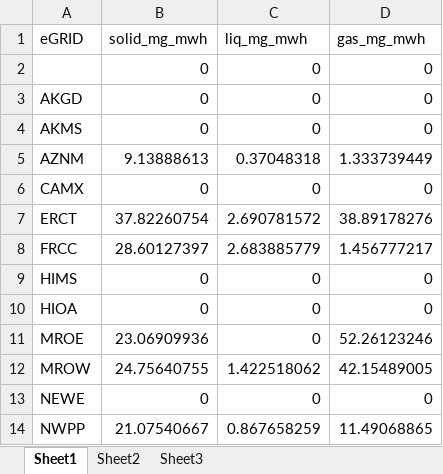
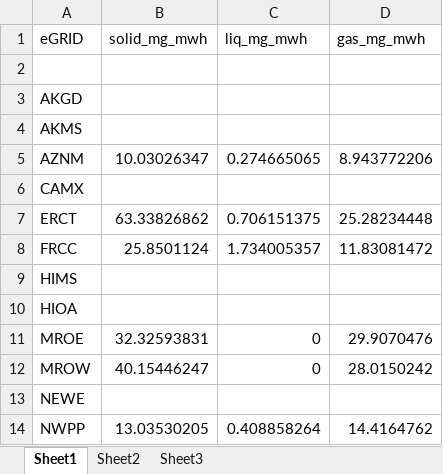
Before and after one commit to xdansun/trace_elem_cfpp_model, an Excel workbook: r_map/data_egrid_emf_Hg.xlsx, sheet Sheet1, drawn as a sheet; only a part is shown; values as stored, in another font and other column widths than the file's, no borders; the diff covers the shown part only; the diff names each change by its address in the sheet, - before the commit and + after, or states it on an @@ line.

```diff
--- a/r_map/data_egrid_emf_Hg.xlsx (sheet Sheet1)
+++ b/r_map/data_egrid_emf_Hg.xlsx (sheet Sheet1)
-row 2:  | 0 | 0 | 0
+row 2: (empty)
-B3:B4 (solid_mg_mwh): 0
+B3:B4 (solid_mg_mwh): (empty)
-C3:C4 (liq_mg_mwh): 0
+C3:C4 (liq_mg_mwh): (empty)
-D3:D4 (gas_mg_mwh): 0
+D3:D4 (gas_mg_mwh): (empty)
-B5 (solid_mg_mwh): 9.13888613
+B5 (solid_mg_mwh): 10.03026347
-C5 (liq_mg_mwh): 0.37048318
+C5 (liq_mg_mwh): 0.274665065
-D5 (gas_mg_mwh): 1.333739449
+D5 (gas_mg_mwh): 8.943772206
-B6 (solid_mg_mwh): 0
+B6 (solid_mg_mwh): (empty)
-C6 (liq_mg_mwh): 0
+C6 (liq_mg_mwh): (empty)
-D6 (gas_mg_mwh): 0
+D6 (gas_mg_mwh): (empty)
-B7 (solid_mg_mwh): 37.82260754
+B7 (solid_mg_mwh): 63.33826862
-C7 (liq_mg_mwh): 2.690781572
+C7 (liq_mg_mwh): 0.706151375
-D7 (gas_mg_mwh): 38.89178276
+D7 (gas_mg_mwh): 25.28234448
-B8 (solid_mg_mwh): 28.60127397
+B8 (solid_mg_mwh): 25.8501124
-C8 (liq_mg_mwh): 2.683885779
+C8 (liq_mg_mwh): 1.734005357
-D8 (gas_mg_mwh): 1.456777217
+D8 (gas_mg_mwh): 11.83081472
-B9:B10 (solid_mg_mwh): 0
+B9:B10 (solid_mg_mwh): (empty)
-C9:C10 (liq_mg_mwh): 0
+C9:C10 (liq_mg_mwh): (empty)
-D9:D10 (gas_mg_mwh): 0
+D9:D10 (gas_mg_mwh): (empty)
-B11 (solid_mg_mwh): 23.06909936
+B11 (solid_mg_mwh): 32.32593831
-D11 (gas_mg_mwh): 52.26123246
+D11 (gas_mg_mwh): 29.9070476
-B12 (solid_mg_mwh): 24.75640755
+B12 (solid_mg_mwh): 40.15446247
-C12 (liq_mg_mwh): 1.422518062
+C12 (liq_mg_mwh): 0
-D12 (gas_mg_mwh): 42.15489005
+D12 (gas_mg_mwh): 28.0150242
-B13 (solid_mg_mwh): 0
+B13 (solid_mg_mwh): (empty)
-C13 (liq_mg_mwh): 0
+C13 (liq_mg_mwh): (empty)
-D13 (gas_mg_mwh): 0
+D13 (gas_mg_mwh): (empty)
-B14 (solid_mg_mwh): 21.07540667
+B14 (solid_mg_mwh): 13.03530205
-C14 (liq_mg_mwh): 0.867658259
+C14 (liq_mg_mwh): 0.408858264
-D14 (gas_mg_mwh): 11.49068865
+D14 (gas_mg_mwh): 14.4164762
```
Also changed, not shown: 40 edited cells elsewhere in this sheet, r_map/data_boot_cq_remov_As.xlsx, r_map/data_boot_cq_remov_Cl.xlsx, 47 other files.
